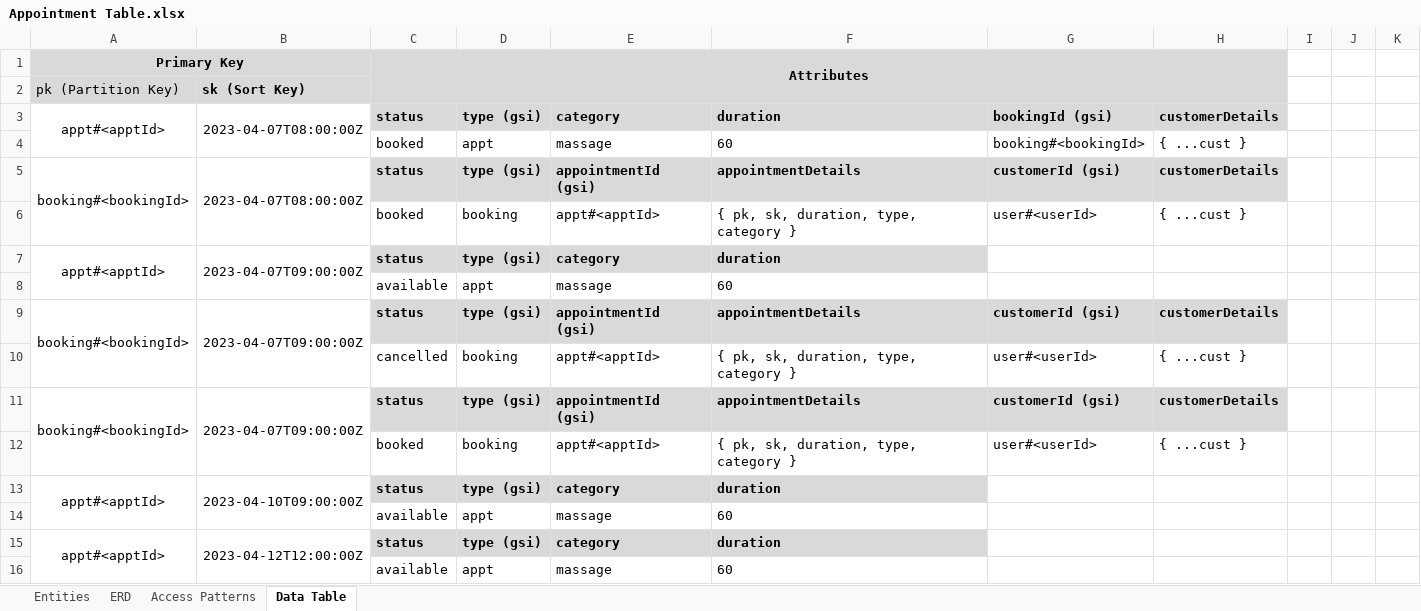
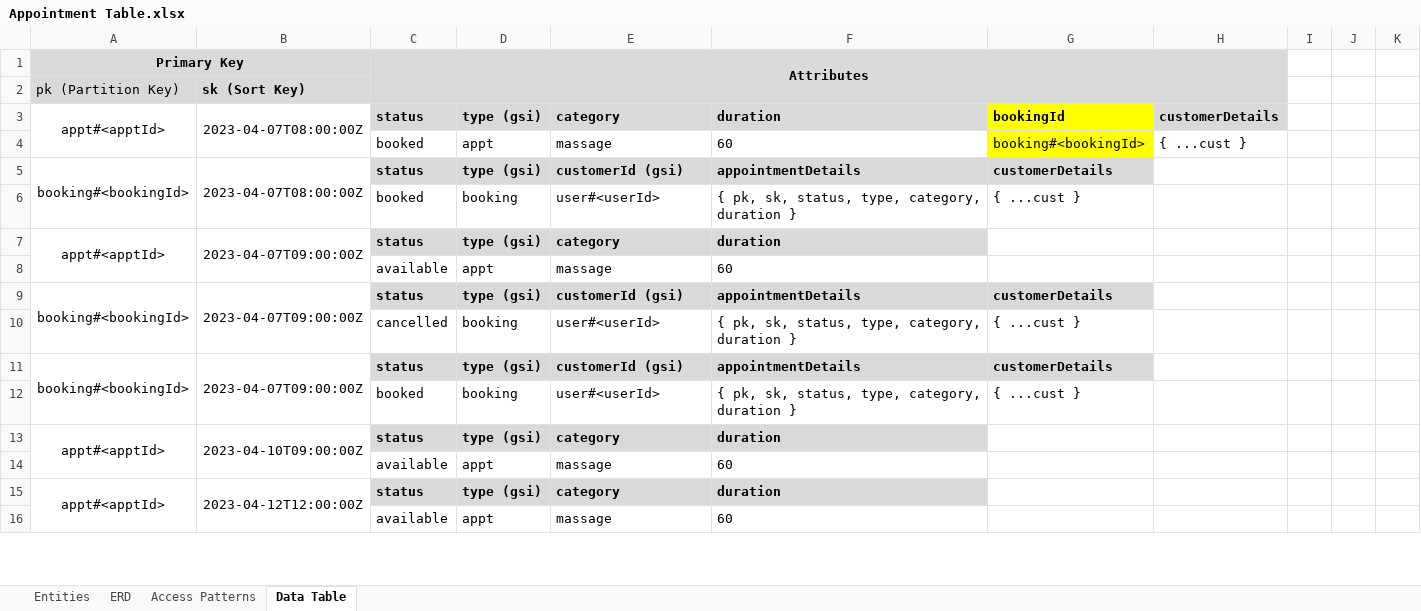
Before and after one commit to eric-bach/schedular, an Excel workbook: Appointment Table.xlsx, sheet Data Table, drawn as a sheet; only a part is shown; values as stored, in another font and other column widths than the file's, no borders; removed rows and columns are numbered as before the commit, all else as after; the diff names each change by its address in the sheet, - before the commit and + after, or states it on an @@ line.

Commit message:
Clean up types and schema

```diff
--- a/Appointment Table.xlsx (sheet Data Table)
+++ b/Appointment Table.xlsx (sheet Data Table)
-G3: bookingId (gsi)
+G3: bookingId
-G3 fill: #D9D9D9
+G3 fill: #FFFF00
-G4 fill: none
+G4 fill: #FFFF00
-E5: appointmentId (gsi)
+E5: customerId (gsi)
-G5: customerId (gsi)
+G5: customerDetails
-H5: customerDetails
+H5: (empty)
-H5 fill: #D9D9D9
+H5 fill: none
-row 6:  |  | booked | booking | appt#<apptId> | { pk, sk, duration, type, category } | user#<userId> | { ...cust }
+row 6:  |  | booked | booking | user#<userId> | { pk, sk, status, type, category, duration } | { ...cust }
-E9: appointmentId (gsi)
+E9: customerId (gsi)
-G9: customerId (gsi)
+G9: customerDetails
-H9: customerDetails
+H9: (empty)
-H9 fill: #D9D9D9
+H9 fill: none
-row 10:  |  | cancelled | booking | appt#<apptId> | { pk, sk, duration, type, category } | user#<userId> | { ...cust }
+row 10:  |  | cancelled | booking | user#<userId> | { pk, sk, status, type, category, duration } | { ...cust }
-E11: appointmentId (gsi)
+E11: customerId (gsi)
-G11: customerId (gsi)
+G11: customerDetails
-H11: customerDetails
+H11: (empty)
-H11 fill: #D9D9D9
+H11 fill: none
-row 12:  |  | booked | booking | appt#<apptId> | { pk, sk, duration, type, category } | user#<userId> | { ...cust }
+row 12:  |  | booked | booking | user#<userId> | { pk, sk, status, type, category, duration } | { ...cust }
```
Also changed, not shown: 11 other files.
